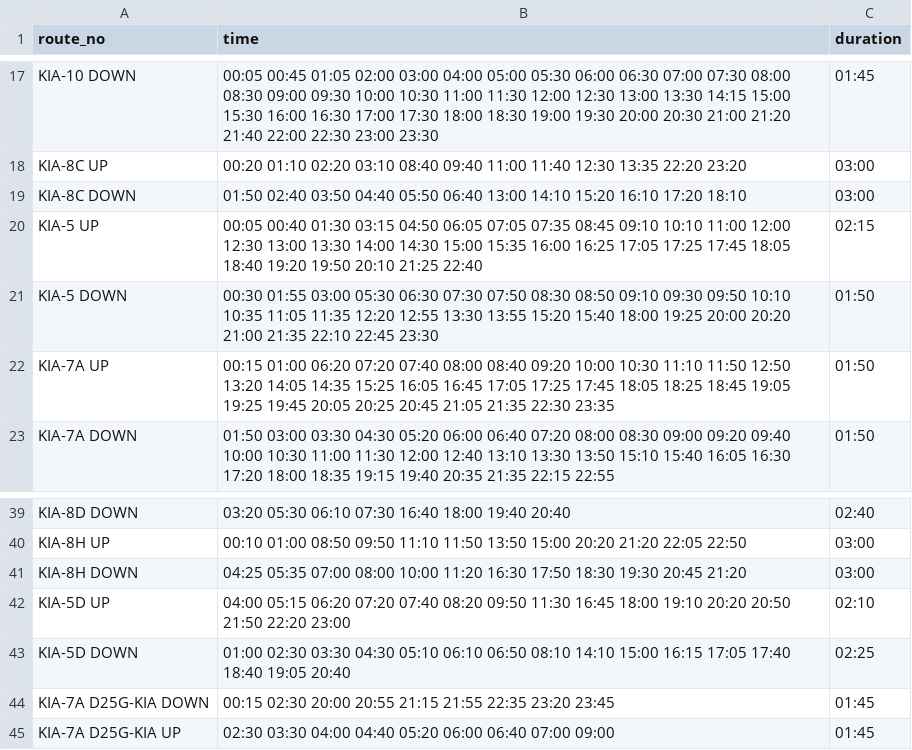
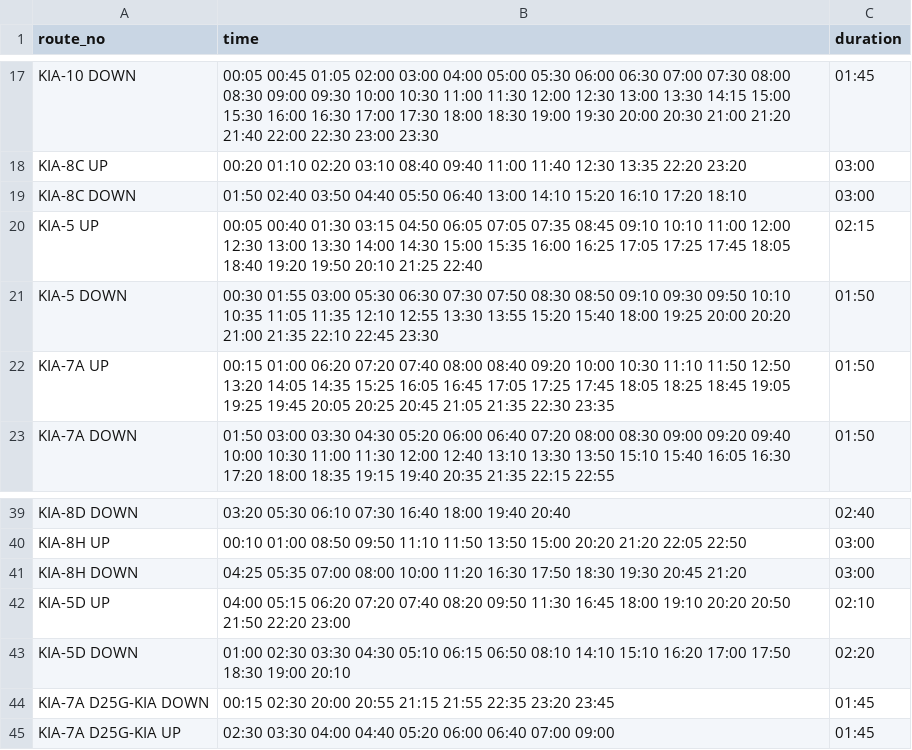
Before and after one commit to bengawalk/kia-live-serverside, a TSV file: in/helpers/construct_timings/timings.tsv, drawn as a sheet; only a part is shown, gaps mark what is left out.

Commit message:
regenerate data files (2026-07-31)

```diff
--- a/in/helpers/construct_timings/timings.tsv
+++ b/in/helpers/construct_timings/timings.tsv
@@ -20,3 +20,3 @@ KIA-8C DOWN	01:50 02:40 03:50 04:40 05:50 06:40 13:00 14:10 15:20 16:10 17:20 18
 KIA-5 UP	00:05 00:40 01:30 03:15 04:50 06:05 07:05 07:35 08:45 09:10 10:10 11:00 12:00 12:30 13:00 13:30 14:00 14:30 15:00 15:35 16:00 16:25 17:05 17:25 17:45 18:05 18:40 19:20 19:50 20:10 21:25 22:40	02:15	
-KIA-5 DOWN	00:30 01:55 03:00 05:30 06:30 07:30 07:50 08:30 08:50 09:10 09:30 09:50 10:10 10:35 11:05 11:35 12:20 12:55 13:30 13:55 15:20 15:40 18:00 19:25 20:00 20:20 21:00 21:35 22:10 22:45 23:30	01:50	
+KIA-5 DOWN	00:30 01:55 03:00 05:30 06:30 07:30 07:50 08:30 08:50 09:10 09:30 09:50 10:10 10:35 11:05 11:35 12:10 12:55 13:30 13:55 15:20 15:40 18:00 19:25 20:00 20:20 21:00 21:35 22:10 22:45 23:30	01:50	
 KIA-7A UP	00:15 01:00 06:20 07:20 07:40 08:00 08:40 09:20 10:00 10:30 11:10 11:50 12:50 13:20 14:05 14:35 15:25 16:05 16:45 17:05 17:25 17:45 18:05 18:25 18:45 19:05 19:25 19:45 20:05 20:25 20:45 21:05 21:35 22:30 23:35	01:50	
@@ -42,3 +42,3 @@ KIA-8H DOWN	04:25 05:35 07:00 08:00 10:00 11:20 16:30 17:50 18:30 19:30 20:45 21
 KIA-5D UP	04:00 05:15 06:20 07:20 07:40 08:20 09:50 11:30 16:45 18:00 19:10 20:20 20:50 21:50 22:20 23:00	02:10	
-KIA-5D DOWN	01:00 02:30 03:30 04:30 05:10 06:10 06:50 08:10 14:10 15:00 16:15 17:05 17:40 18:40 19:05 20:40	02:25	
+KIA-5D DOWN	01:00 02:30 03:30 04:30 05:10 06:15 06:50 08:10 14:10 15:10 16:20 17:00 17:50 18:30 19:00 20:10	02:20	
 KIA-7A D25G-KIA DOWN	00:15 02:30 20:00 20:55 21:15 21:55 22:35 23:20 23:45	01:45	
```
Also changed, not shown: 4 other files.
